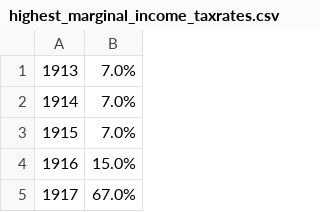
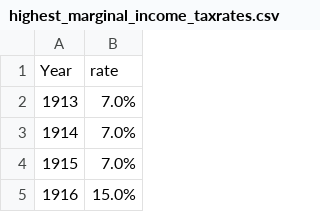
Before and after one commit to Bapark/income_vis, a CSV file: data/highest_marginal_income_taxrates.csv, drawn as a sheet; only a part is shown; the shorter side is filled out with more unchanged rows; the diff names each change by its address in the sheet, - before the commit and + after, or states it on an @@ line.

Commit message:
add tax data loading

```diff
--- a/data/highest_marginal_income_taxrates.csv
+++ b/data/highest_marginal_income_taxrates.csv
+row 1: Year | rate
```
Also changed, not shown: 1 other file.
